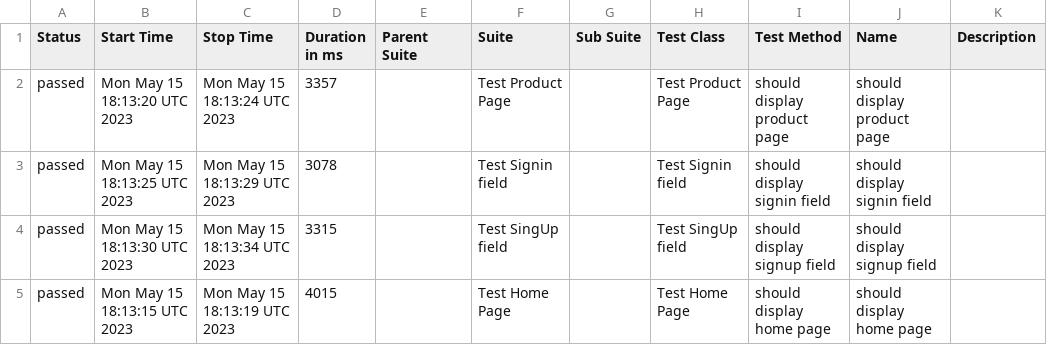
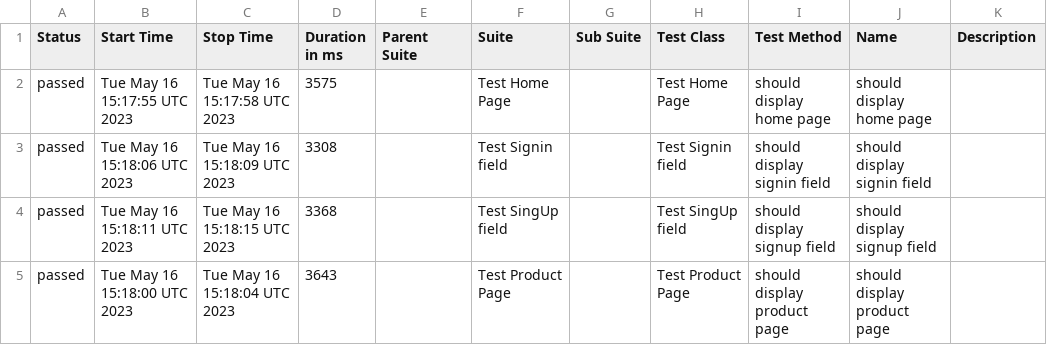
Before and after one commit to uni-mart/unimart-ui, a CSV file: data/suites.csv, drawn as a sheet.

```diff
--- a/data/suites.csv
+++ b/data/suites.csv
@@ -1,5 +1,5 @@
 "Status","Start Time","Stop Time","Duration in ms","Parent Suite","Suite","Sub Suite","Test Class","Test Method","Name","Description"
-"passed","Mon May 15 18:13:20 UTC 2023","Mon May 15 18:13:24 UTC 2023","3357","","Test Product Page","","Test Product Page","should display product page","should display product page",""
-"passed","Mon May 15 18:13:25 UTC 2023","Mon May 15 18:13:29 UTC 2023","3078","","Test Signin field","","Test Signin field","should display signin field","should display signin field",""
-"passed","Mon May 15 18:13:30 UTC 2023","Mon May 15 18:13:34 UTC 2023","3315","","Test SingUp field","","Test SingUp field","should display signup field","should display signup field",""
-"passed","Mon May 15 18:13:15 UTC 2023","Mon May 15 18:13:19 UTC 2023","4015","","Test Home Page","","Test Home Page","should display home page","should display home page",""
+"passed","Tue May 16 15:17:55 UTC 2023","Tue May 16 15:17:58 UTC 2023","3575","","Test Home Page","","Test Home Page","should display home page","should display home page",""
+"passed","Tue May 16 15:18:06 UTC 2023","Tue May 16 15:18:09 UTC 2023","3308","","Test Signin field","","Test Signin field","should display signin field","should display signin field",""
+"passed","Tue May 16 15:18:11 UTC 2023","Tue May 16 15:18:15 UTC 2023","3368","","Test SingUp field","","Test SingUp field","should display signup field","should display signup field",""
+"passed","Tue May 16 15:18:00 UTC 2023","Tue May 16 15:18:04 UTC 2023","3643","","Test Product Page","","Test Product Page","should display product page","should display product page",""
```
Also changed, not shown: 21 other files.
